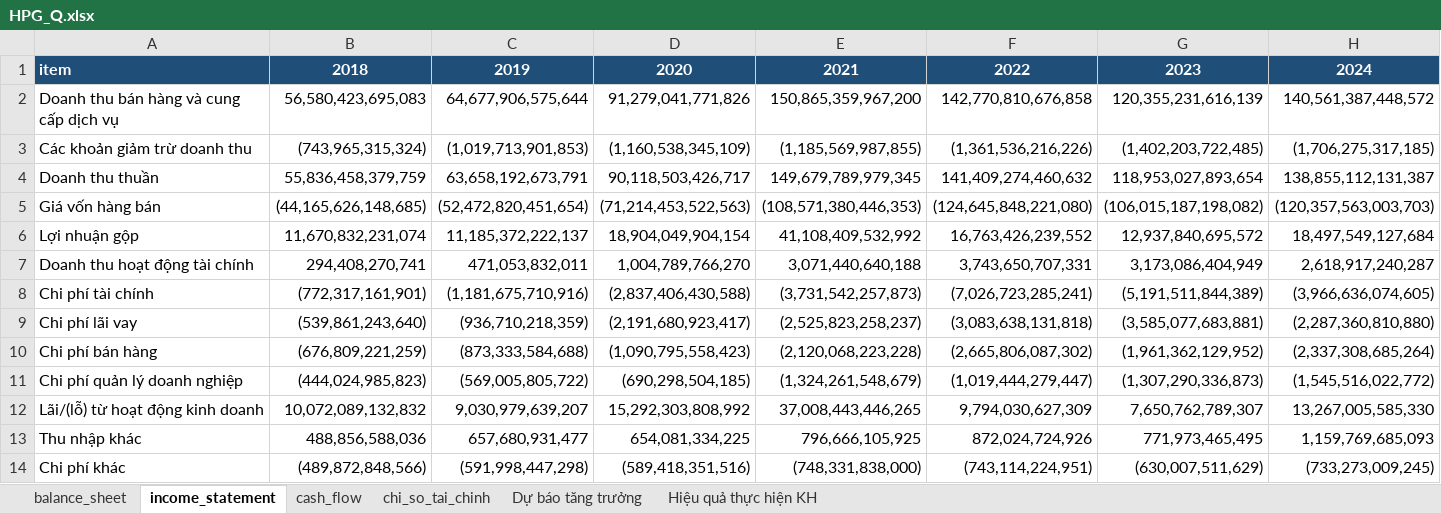
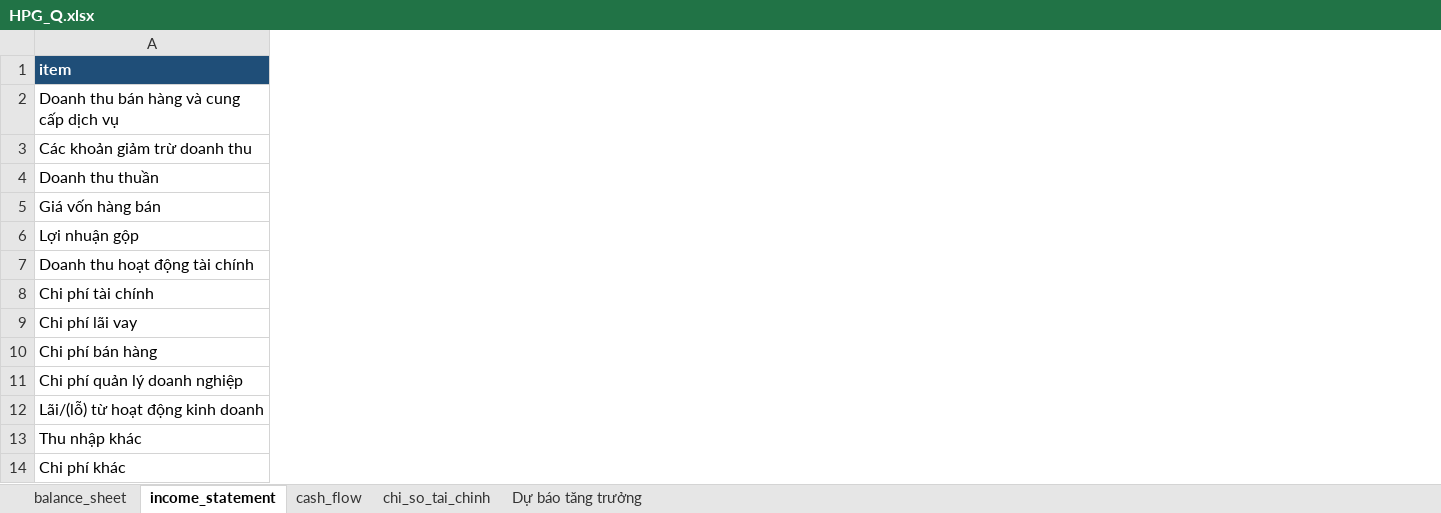
Before and after one commit to nhavan110/BCTC, an Excel workbook: financials/HPG/HPG_Q.xlsx, sheet income_statement, drawn as a sheet; only a part is shown; values as stored, in another font and other column widths than the file's, no borders; removed rows and columns are numbered as before the commit, all else as after; the diff covers the shown part only; the diff names each change by its address in the sheet, - before the commit and + after, or states it on an @@ line.

```diff
--- a/financials/HPG/HPG_Q.xlsx (sheet income_statement)
+++ b/financials/HPG/HPG_Q.xlsx (sheet income_statement)
-sheet tab: Hiệu quả thực hiện KH
-column B (2018), rows 2-14: 56,580,423,695,083 | (743,965,315,324) | 55,836,458,379,759 | (44,165,626,148,685) | 11,670,832,231,074 | 294,408,270,741 | (772,317,161,901) | (539,861,243,640) | (676,809,221,259) | (444,024,985,823) | 10,072,089,132,832 | 488,856,588,036 | (489,872,848,566)
-column C (2019), rows 2-14: 64,677,906,575,644 | (1,019,713,901,853) | 63,658,192,673,791 | (52,472,820,451,654) | 11,185,372,222,137 | 471,053,832,011 | (1,181,675,710,916) | (936,710,218,359) | (873,333,584,688) | (569,005,805,722) | 9,030,979,639,207 | 657,680,931,477 | (591,998,447,298)
-column D (2020), rows 2-14: 91,279,041,771,826 | (1,160,538,345,109) | 90,118,503,426,717 | (71,214,453,522,563) | 18,904,049,904,154 | 1,004,789,766,270 | (2,837,406,430,588) | (2,191,680,923,417) | (1,090,795,558,423) | (690,298,504,185) | 15,292,303,808,992 | 654,081,334,225 | (589,418,351,516)
-column E (2021), rows 2-14: 150,865,359,967,200 | (1,185,569,987,855) | 149,679,789,979,345 | (108,571,380,446,353) | 41,108,409,532,992 | 3,071,440,640,188 | (3,731,542,257,873) | (2,525,823,258,237) | (2,120,068,223,228) | (1,324,261,548,679) | 37,008,443,446,265 | 796,666,105,925 | (748,331,838,000)
-column F (2022), rows 2-14: 142,770,810,676,858 | (1,361,536,216,226) | 141,409,274,460,632 | (124,645,848,221,080) | 16,763,426,239,552 | 3,743,650,707,331 | (7,026,723,285,241) | (3,083,638,131,818) | (2,665,806,087,302) | (1,019,444,279,447) | 9,794,030,627,309 | 872,024,724,926 | (743,114,224,951)
-column G (2023), rows 2-14: 120,355,231,616,139 | (1,402,203,722,485) | 118,953,027,893,654 | (106,015,187,198,082) | 12,937,840,695,572 | 3,173,086,404,949 | (5,191,511,844,389) | (3,585,077,683,881) | (1,961,362,129,952) | (1,307,290,336,873) | 7,650,762,789,307 | 771,973,465,495 | (630,007,511,629)
-column H (2024), rows 2-14: 140,561,387,448,572 | (1,706,275,317,185) | 138,855,112,131,387 | (120,357,563,003,703) | 18,497,549,127,684 | 2,618,917,240,287 | (3,966,636,074,605) | (2,287,360,810,880) | (2,337,308,685,264) | (1,545,516,022,772) | 13,267,005,585,330 | 1,159,769,685,093 | (733,273,009,245)
```
Also changed, not shown: 4 added columns and 1 removed column elsewhere in this sheet, sheet chi_so_tai_chinh, sheet balance_sheet, sheet cash_flow, sheet Dự báo tăng trưởng, financials/FPT/FPT_Q.xlsx, financials/FRT/FRT_Q.xlsx, 13 other files.
